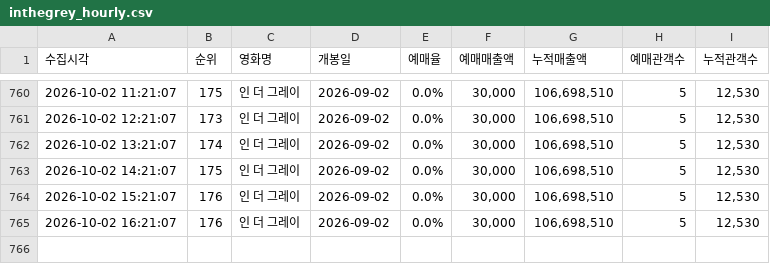
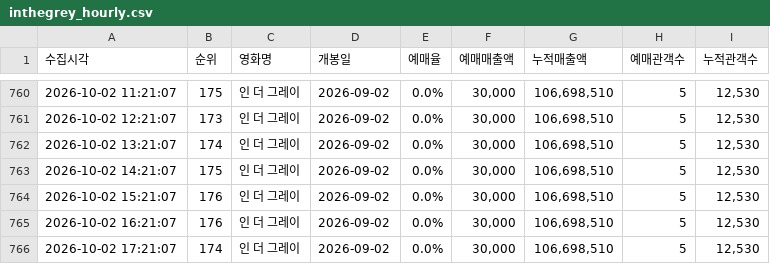
Before and after one commit to jaywhyyang/inthegrey, a CSV file: inthegrey_hourly.csv, drawn as a sheet; only a part is shown, gaps mark what is left out; the diff names each change by its address in the sheet, - before the commit and + after, or states it on an @@ line.

Commit message:
data update 2026-10-02 17:21:07

```diff
--- a/inthegrey_hourly.csv
+++ b/inthegrey_hourly.csv
+row 766: 2026-10-02 17:21:07 | 174 | 인 더 그레이 | 2026-09-02 | 0.0% | 30,000 | 106,698,510 | 5 | 12,530
```
Also changed, not shown: 2 other files.
